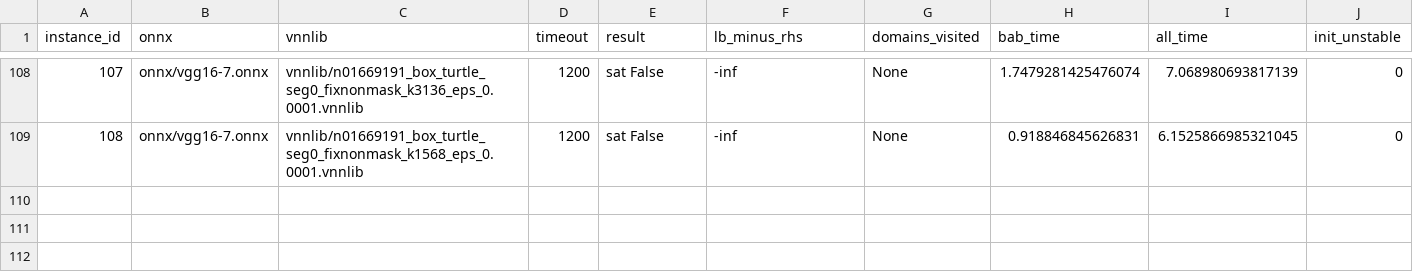
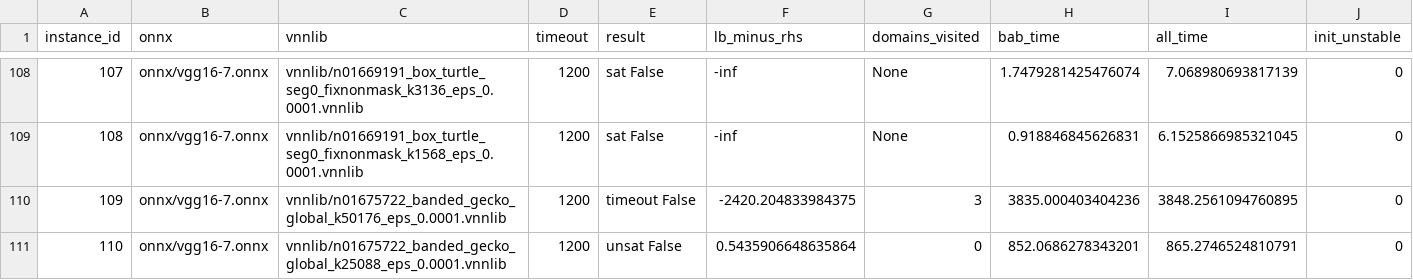
Before and after one commit to zahradehghanipour/XAIV, a CSV file: results/vggnet16_4_ten_imgs/results.csv, drawn as a sheet; only a part is shown, gaps mark what is left out.

```diff
--- a/results/vggnet16_4_ten_imgs/results.csv
+++ b/results/vggnet16_4_ten_imgs/results.csv
@@ -109 +109,3 @@ instance_id,onnx,vnnlib,timeout,result,lb_minus_rhs,domains_visited,bab_time,all
 108,onnx/vgg16-7.onnx,vnnlib/n01669191_box_turtle_seg0_fixnonmask_k1568_eps_0.0001.vnnlib,1200,sat False,-inf,None,0.918846845626831,6.1525866985321045,0
+109,onnx/vgg16-7.onnx,vnnlib/n01675722_banded_gecko_global_k50176_eps_0.0001.vnnlib,1200,timeout False,-2420.204833984375,3,3835.000403404236,3848.2561094760895,0
+110,onnx/vgg16-7.onnx,vnnlib/n01675722_banded_gecko_global_k25088_eps_0.0001.vnnlib,1200,unsat False,0.5435906648635864,0,852.0686278343201,865.2746524810791,0
```
Also changed, not shown: results/vggnet16_second_ten_imgs/results.csv.
